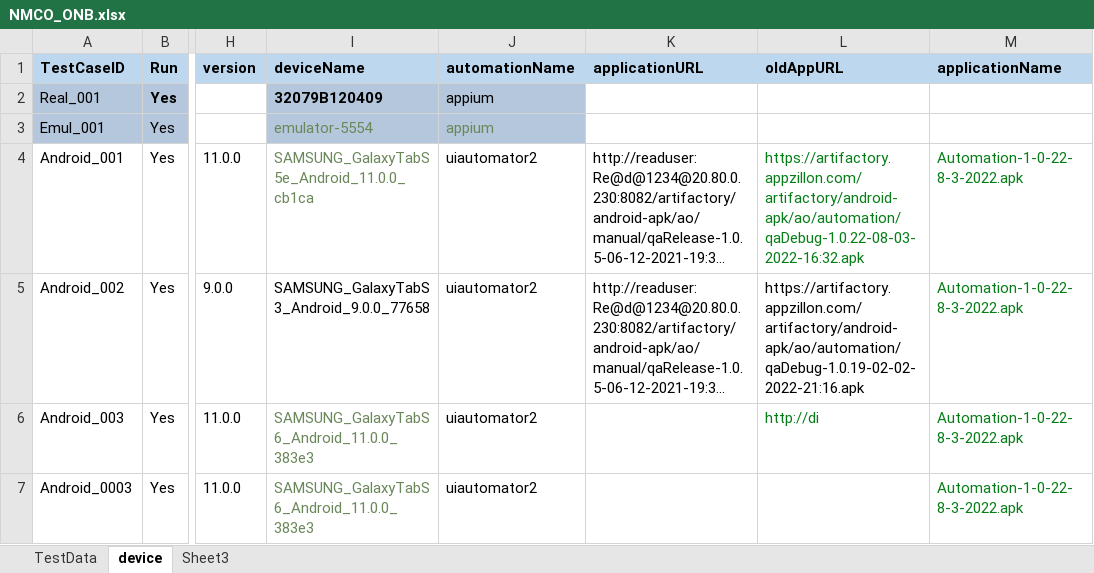
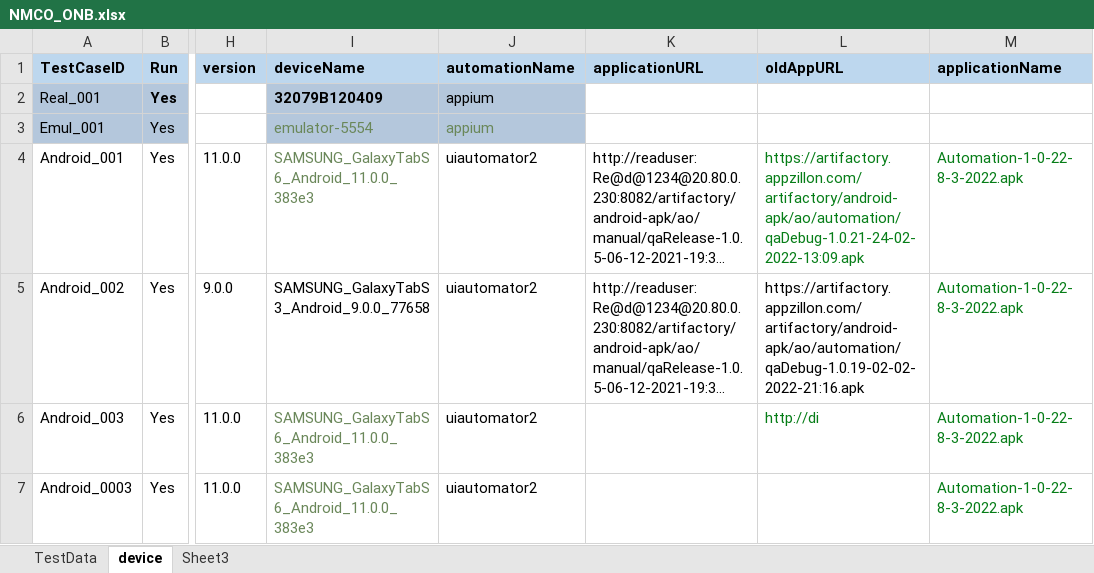
Before and after one commit to ganezz/native-mobile-corporate-onboarding, an Excel workbook: ${project.build.directory}/test-classes/DataSet/NMCO_ONB.xlsx, sheet device, drawn as a sheet; only a part is shown, gaps mark what is left out; long unchanged cells end in …; values as stored, in another font and other column widths than the file's, no borders; the diff names each change by its address in the sheet, - before the commit and + after, or states it on an @@ line.

```diff
--- a/${project.build.directory}/test-classes/DataSet/NMCO_ONB.xlsx (sheet device)
+++ b/${project.build.directory}/test-classes/DataSet/NMCO_ONB.xlsx (sheet device)
-I4 (deviceName): SAMSUNG_GalaxyTabS5e_Android_11.0.0_cb1ca
+I4 (deviceName): SAMSUNG_GalaxyTabS6_Android_11.0.0_383e3
-L4 (oldAppURL): https://artifactory.appzillon.com/artifactory/android-apk/ao/automation/qaDebug-1.0.22-08-03-2022-16:32.apk
+L4 (oldAppURL): https://artifactory.appzillon.com/artifactory/android-apk/ao/automation/qaDebug-1.0.21-24-02-2022-13:09.apk
```
Also changed, not shown: sheet TestData, 24 other files.
